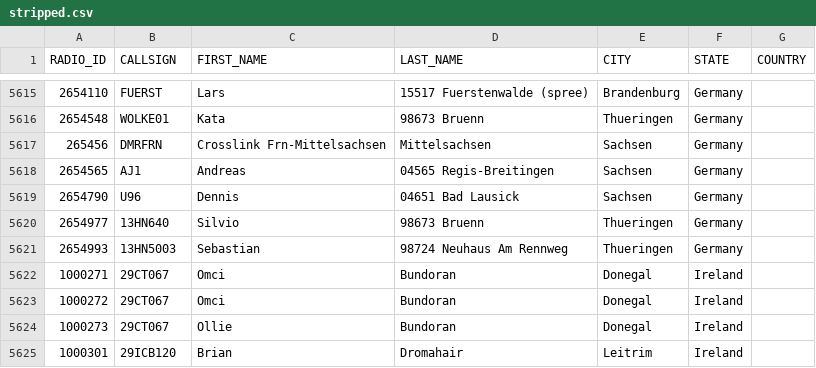
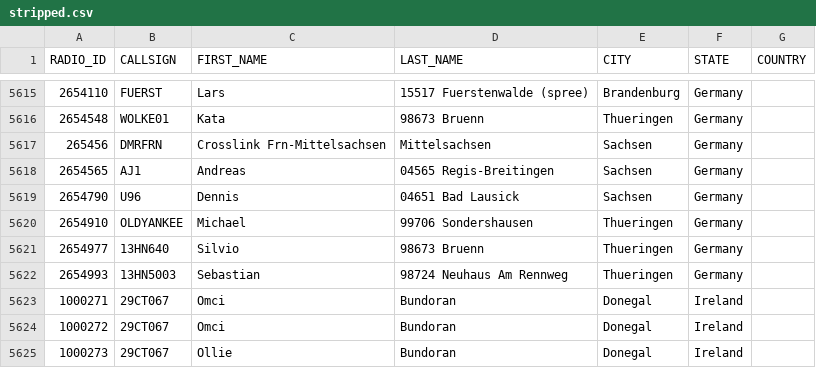
Before and after one commit to FreeDMR-Digital-Network/MW0MWZ-HostFiles, a CSV file: stripped.csv, drawn as a sheet; only a part is shown, gaps mark what is left out; the shorter side is filled out with more unchanged rows.

Commit message:
Add files via upload

```diff
--- a/stripped.csv
+++ b/stripped.csv
@@ -5619,2 +5619,3 @@ RADIO_ID,CALLSIGN,FIRST_NAME,LAST_NAME,CITY,STATE,COUNTRY
 2654790,U96,Dennis,04651 Bad Lausick,Sachsen,Germany
+2654910,OLDYANKEE,Michael,99706 Sondershausen,Thueringen,Germany
 2654977,13HN640,Silvio,98673 Bruenn,Thueringen,Germany
```
